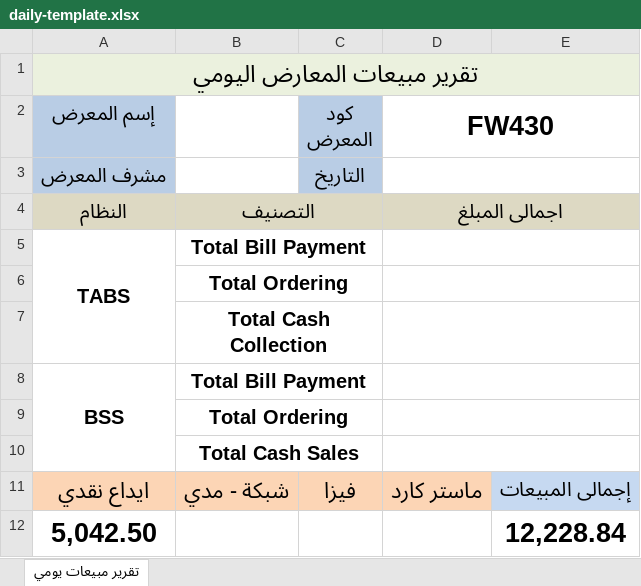
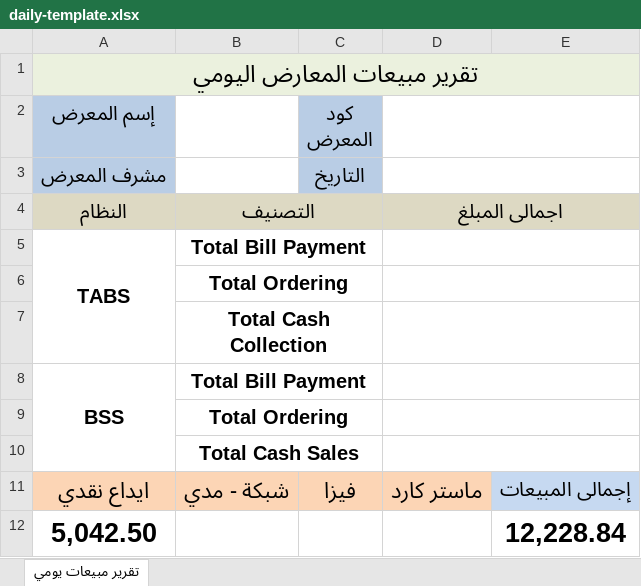
Before and after one commit to basemoq/sales-report-system, an Excel workbook: src/assets/daily-template.xlsx, sheet تقرير مبيعات يومي, drawn as a sheet; values as stored, in another font and other column widths than the file's, no borders; charts and pictures not drawn; the diff names each change by its address in the sheet, - before the commit and + after, or states it on an @@ line.

```diff
--- a/src/assets/daily-template.xlsx (sheet تقرير مبيعات يومي)
+++ b/src/assets/daily-template.xlsx (sheet تقرير مبيعات يومي)
-D2: FW430
+D2: (empty)
```
Also changed, not shown: 5 other files.
